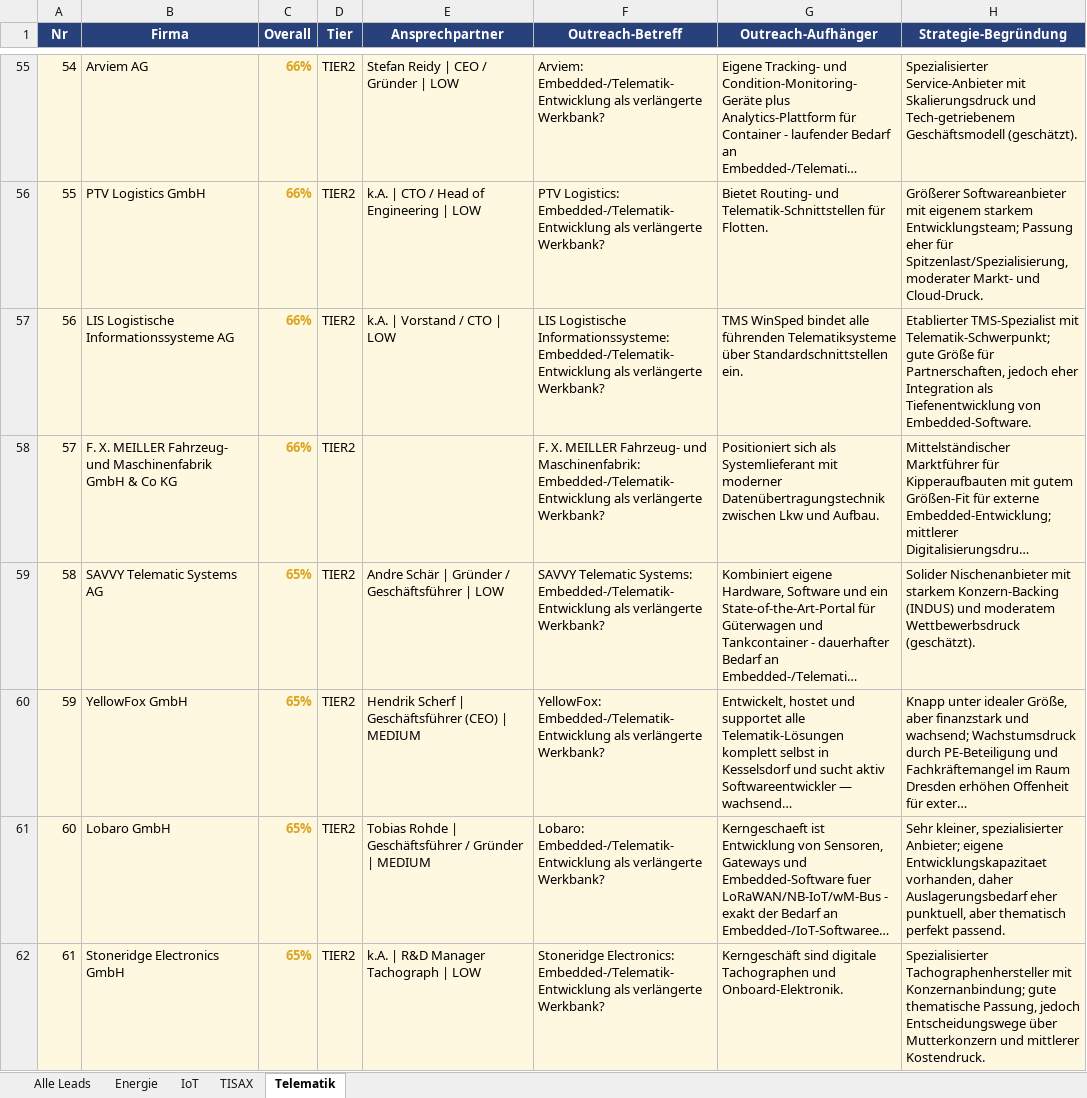
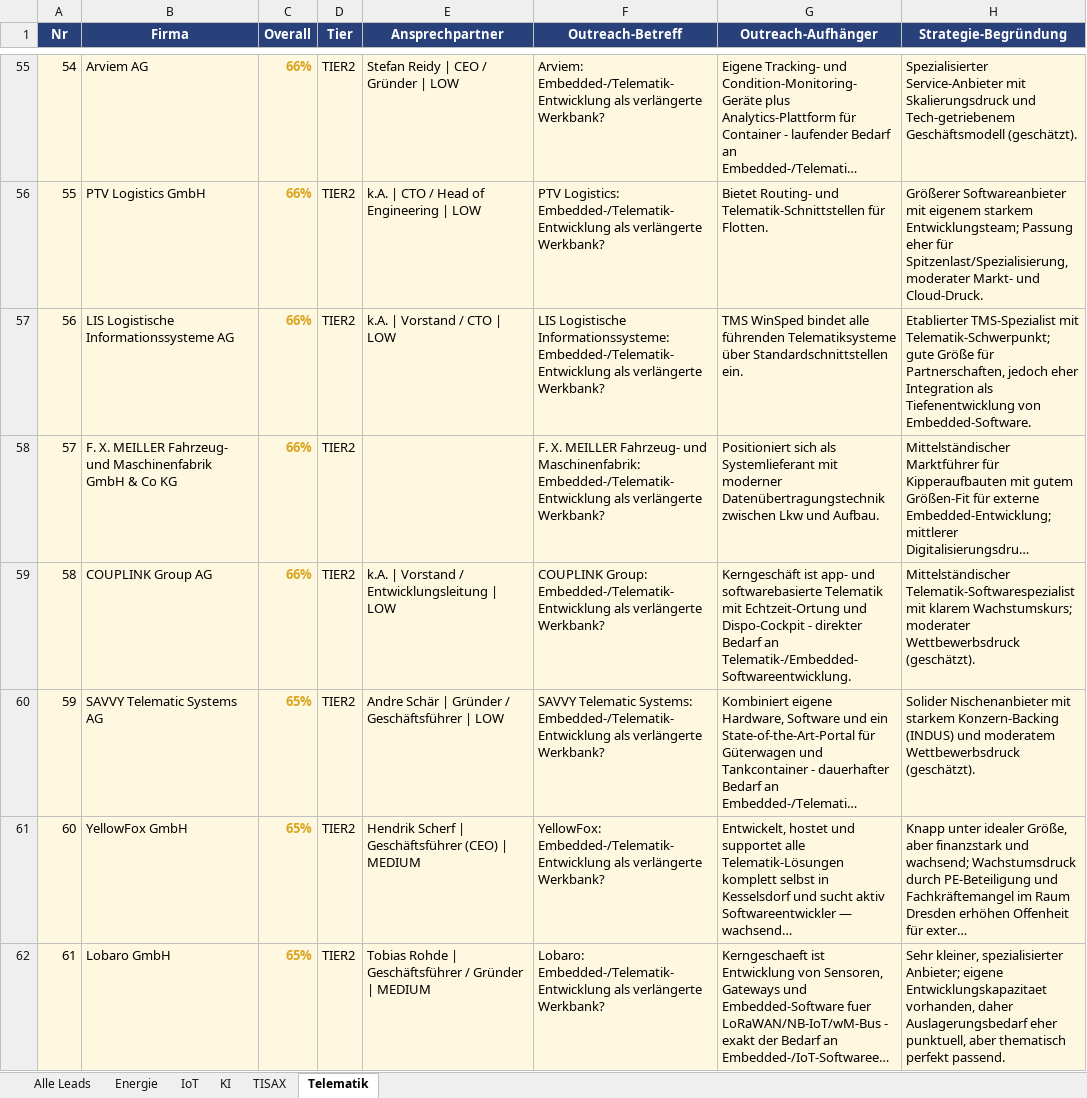
Before and after one commit to MarcHoeppnerGermany/sales-funnel, an Excel workbook: iot_leads_komplett.xlsx, sheet Telematik, drawn as a sheet; only a part is shown, gaps mark what is left out; the shorter side is filled out with more unchanged rows; long unchanged cells end in …; values as stored, in another font and other column widths than the file's, no borders; addresses are those after the commit; the diff names each change by its address in the sheet, - before the commit and + after, or states it on an @@ line.

```diff
--- a/iot_leads_komplett.xlsx (sheet Telematik)
+++ b/iot_leads_komplett.xlsx (sheet Telematik)
+sheet tab: KI
+row 59: 58 | COUPLINK Group AG | 66% | TIER2 | k.A. | Vorstand / Entwicklungsleitung | LOW | COUPLINK Group: Embedded-/Telematik-Entwicklung als verlängerte Werkbank? | Kerngeschäft ist app- und softwarebasierte Telematik mit Echtzeit-Ortung und Dispo-Cockpit - direkter Bedarf an Telematik-/Embedded-Softwareentwicklung. | Mittelständischer Telematik-Softwarespezialist mit klarem Wachstumskurs; moderater Wettbewerbsdruck (geschätzt).
@@ column A (Nr) renumbered from row 60 down @@
```
Also changed, not shown: sheet Alle Leads, sheet IoT, 5 other files.
